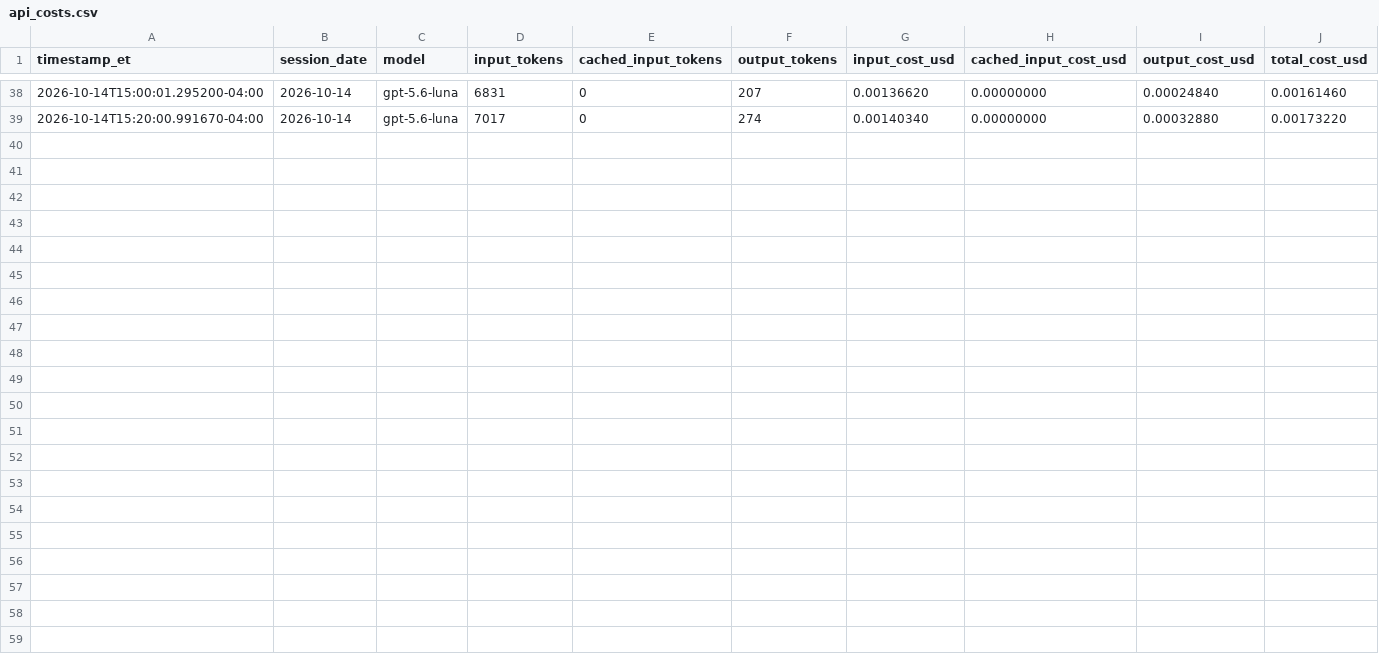
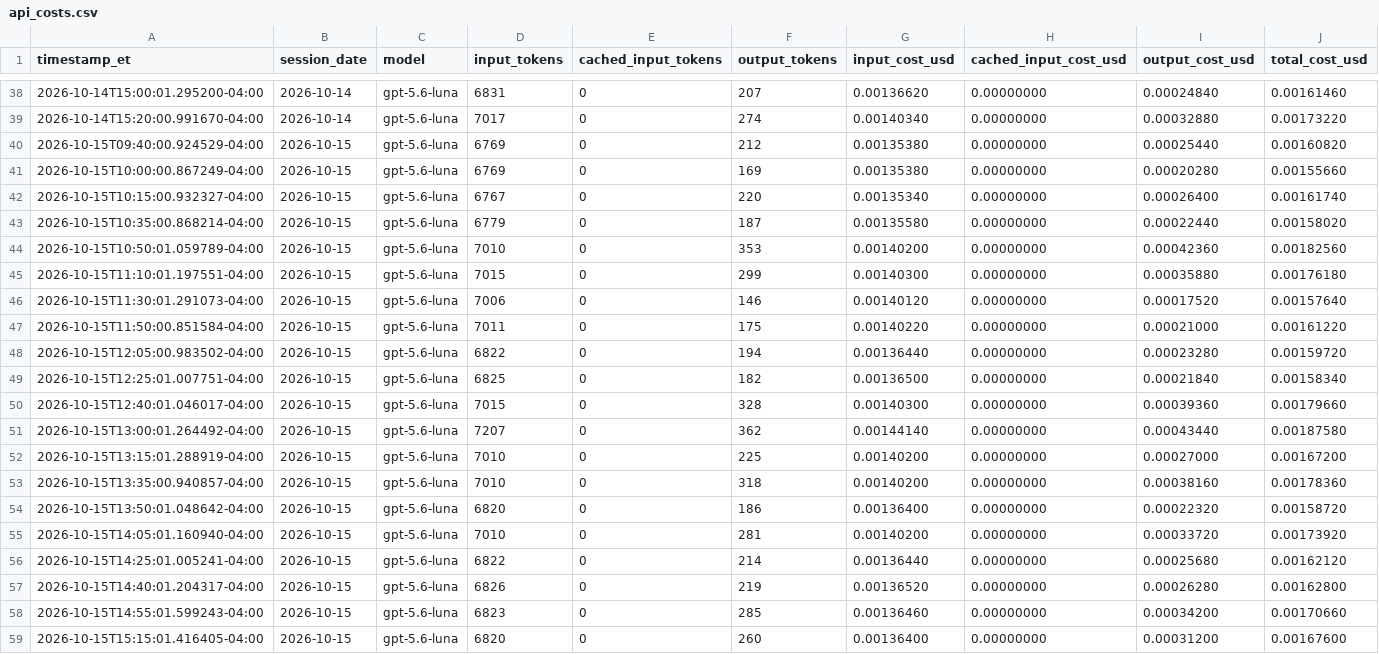
Before and after one commit to kensu-kimsu/kallisto, a CSV file: user_side/runs/scalping_v1/api_costs.csv, drawn as a sheet; only a part is shown, gaps mark what is left out.

```diff
--- a/user_side/runs/scalping_v1/api_costs.csv
+++ b/user_side/runs/scalping_v1/api_costs.csv
@@ -39 +39,21 @@ timestamp_et,session_date,model,input_tokens,cached_input_tokens,output_tokens,i
 2026-10-14T15:20:00.991670-04:00,2026-10-14,gpt-5.6-luna,7017,0,274,0.00140340,0.00000000,0.00032880,0.00173220
+2026-10-15T09:40:00.924529-04:00,2026-10-15,gpt-5.6-luna,6769,0,212,0.00135380,0.00000000,0.00025440,0.00160820
+2026-10-15T10:00:00.867249-04:00,2026-10-15,gpt-5.6-luna,6769,0,169,0.00135380,0.00000000,0.00020280,0.00155660
+2026-10-15T10:15:00.932327-04:00,2026-10-15,gpt-5.6-luna,6767,0,220,0.00135340,0.00000000,0.00026400,0.00161740
+2026-10-15T10:35:00.868214-04:00,2026-10-15,gpt-5.6-luna,6779,0,187,0.00135580,0.00000000,0.00022440,0.00158020
+2026-10-15T10:50:01.059789-04:00,2026-10-15,gpt-5.6-luna,7010,0,353,0.00140200,0.00000000,0.00042360,0.00182560
+2026-10-15T11:10:01.197551-04:00,2026-10-15,gpt-5.6-luna,7015,0,299,0.00140300,0.00000000,0.00035880,0.00176180
+2026-10-15T11:30:01.291073-04:00,2026-10-15,gpt-5.6-luna,7006,0,146,0.00140120,0.00000000,0.00017520,0.00157640
+2026-10-15T11:50:00.851584-04:00,2026-10-15,gpt-5.6-luna,7011,0,175,0.00140220,0.00000000,0.00021000,0.00161220
+2026-10-15T12:05:00.983502-04:00,2026-10-15,gpt-5.6-luna,6822,0,194,0.00136440,0.00000000,0.00023280,0.00159720
+2026-10-15T12:25:01.007751-04:00,2026-10-15,gpt-5.6-luna,6825,0,182,0.00136500,0.00000000,0.00021840,0.00158340
+2026-10-15T12:40:01.046017-04:00,2026-10-15,gpt-5.6-luna,7015,0,328,0.00140300,0.00000000,0.00039360,0.00179660
+2026-10-15T13:00:01.264492-04:00,2026-10-15,gpt-5.6-luna,7207,0,362,0.00144140,0.00000000,0.00043440,0.00187580
+2026-10-15T13:15:01.288919-04:00,2026-10-15,gpt-5.6-luna,7010,0,225,0.00140200,0.00000000,0.00027000,0.00167200
+2026-10-15T13:35:00.940857-04:00,2026-10-15,gpt-5.6-luna,7010,0,318,0.00140200,0.00000000,0.00038160,0.00178360
+2026-10-15T13:50:01.048642-04:00,2026-10-15,gpt-5.6-luna,6820,0,186,0.00136400,0.00000000,0.00022320,0.00158720
+2026-10-15T14:05:01.160940-04:00,2026-10-15,gpt-5.6-luna,7010,0,281,0.00140200,0.00000000,0.00033720,0.00173920
+2026-10-15T14:25:01.005241-04:00,2026-10-15,gpt-5.6-luna,6822,0,214,0.00136440,0.00000000,0.00025680,0.00162120
+2026-10-15T14:40:01.204317-04:00,2026-10-15,gpt-5.6-luna,6826,0,219,0.00136520,0.00000000,0.00026280,0.00162800
+2026-10-15T14:55:01.599243-04:00,2026-10-15,gpt-5.6-luna,6823,0,285,0.00136460,0.00000000,0.00034200,0.00170660
+2026-10-15T15:15:01.416405-04:00,2026-10-15,gpt-5.6-luna,6820,0,260,0.00136400,0.00000000,0.00031200,0.00167600
```
Also changed, not shown: user_side/runs/scalping_v1/daily_performance.csv, user_side/runs/scalping_v1/improvement_metrics.csv, 8 other files.
